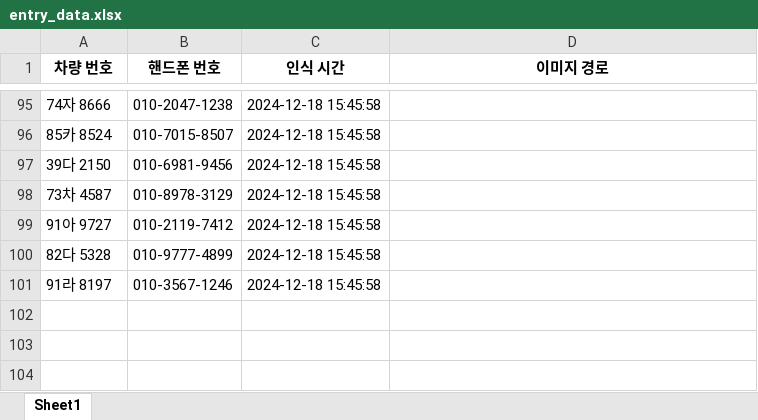
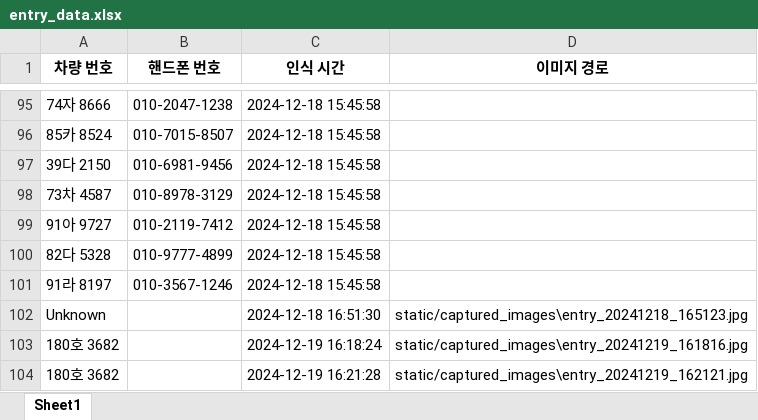
Before and after one commit to cctvProject/demo-repository, an Excel workbook: entry_data.xlsx, sheet Sheet1, drawn as a sheet; only a part is shown, gaps mark what is left out; values as stored, in another font and other column widths than the file's, no borders; the diff names each change by its address in the sheet, - before the commit and + after, or states it on an @@ line.

```diff
--- a/entry_data.xlsx (sheet Sheet1)
+++ b/entry_data.xlsx (sheet Sheet1)
+row 102: Unknown |  | 2024-12-18 16:51:30 | static/captured_images\entry_20241218_165123.jpg
+row 103: 180호 3682 |  | 2024-12-19 16:18:24 | static/captured_images\entry_20241219_161816.jpg
+row 104: 180호 3682 |  | 2024-12-19 16:21:28 | static/captured_images\entry_20241219_162121.jpg
```
Also changed, not shown: 9 other files.
